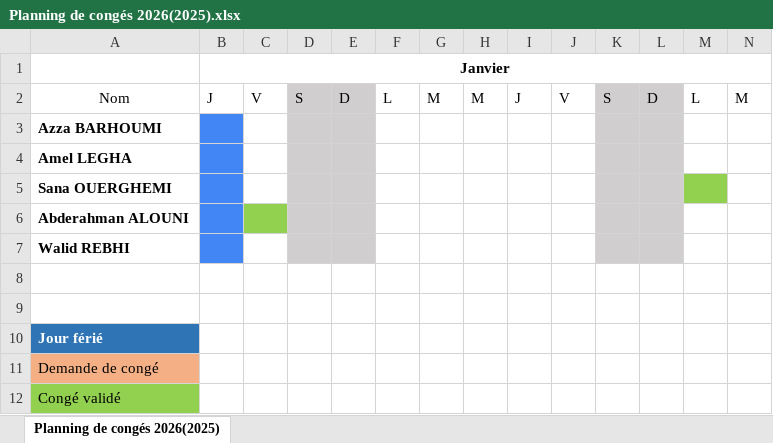
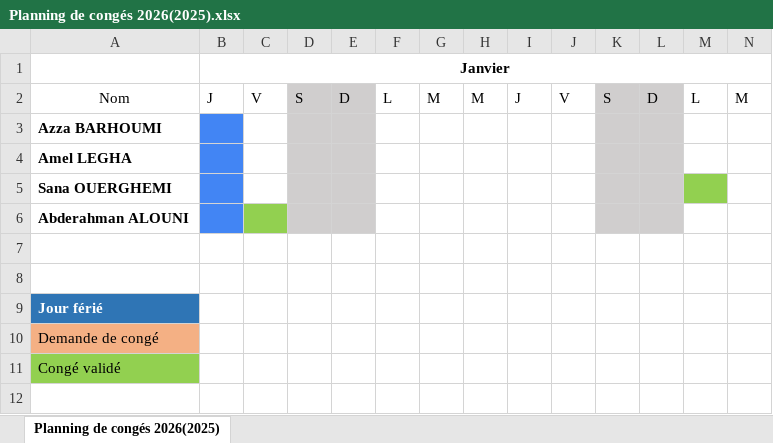
Before and after one commit to DigitifyDevTeam/gestion_conge, an Excel workbook: Planning de congés 2026(2025).xlsx, sheet Planning de congés 2026(2025), drawn as a sheet; only a part is shown; values as stored, in another font and other column widths than the file's, no borders; charts and pictures not drawn; rows hold the shown columns only; the diff names each change by its address in the sheet, - before the commit and + after, or states it on an @@ line.

Commit message:
import_data

```diff
--- a/Planning de congés 2026(2025).xlsx (sheet Planning de congés 2026(2025))
+++ b/Planning de congés 2026(2025).xlsx (sheet Planning de congés 2026(2025))
-row 7: Walid REBHI
```
Also changed, not shown: charts or pictures.
